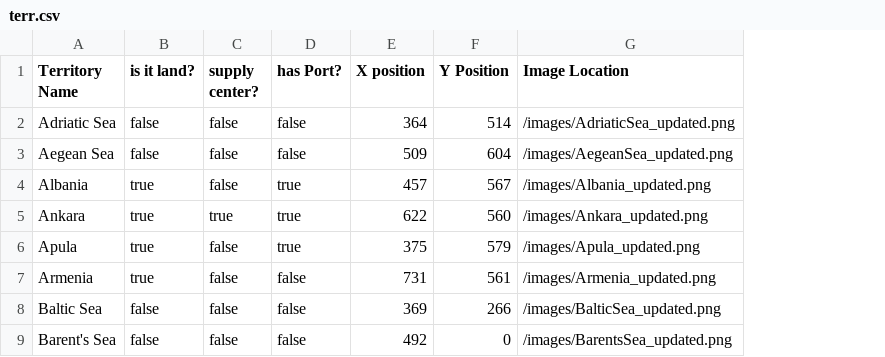
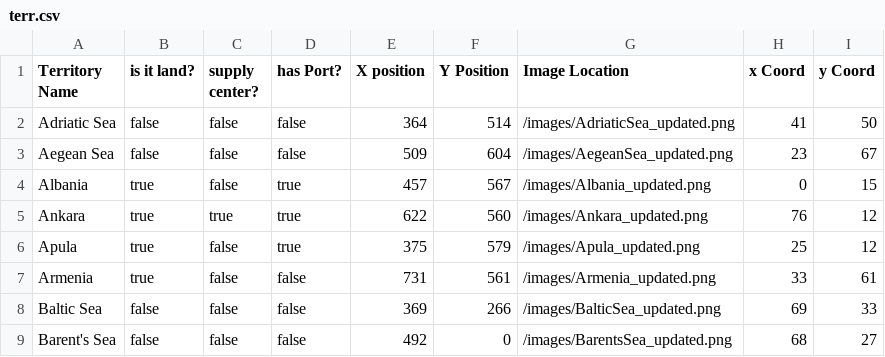
Before and after one commit to youngJeezy858/Bitplomacy, a CSV file: Bitplomacy/src/docs/terr.csv, drawn as a sheet; only a part is shown; the diff names each change by its address in the sheet, - before the commit and + after, or states it on an @@ line.

Commit message:
Updated unit locations and fixed convoy bug.

```diff
--- a/Bitplomacy/src/docs/terr.csv
+++ b/Bitplomacy/src/docs/terr.csv
+column H (x Coord), rows 2-9: 41 | 23 | 0 | 76 | 25 | 33 | 69 | 68
+column I (y Coord), rows 2-9: 50 | 67 | 15 | 12 | 12 | 61 | 33 | 27
```
Also changed, not shown: 3 other files.
